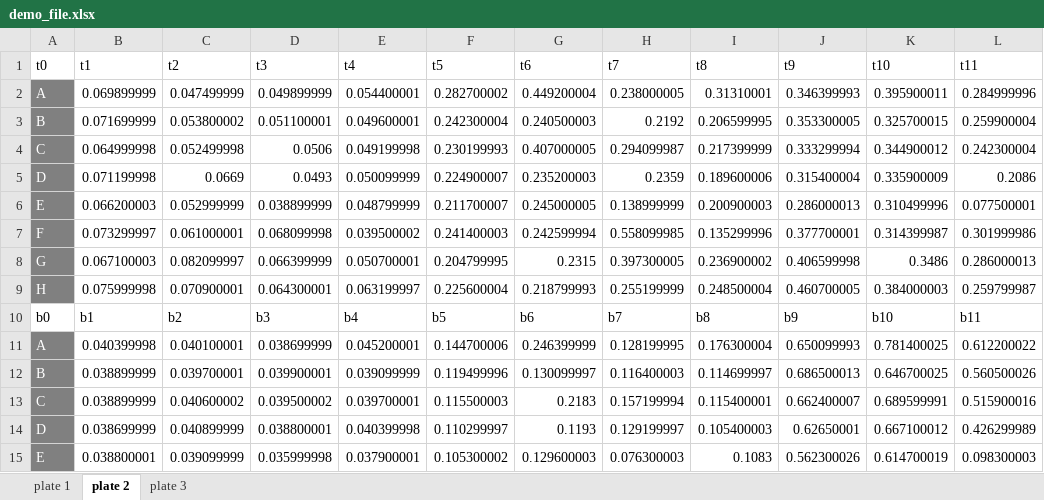
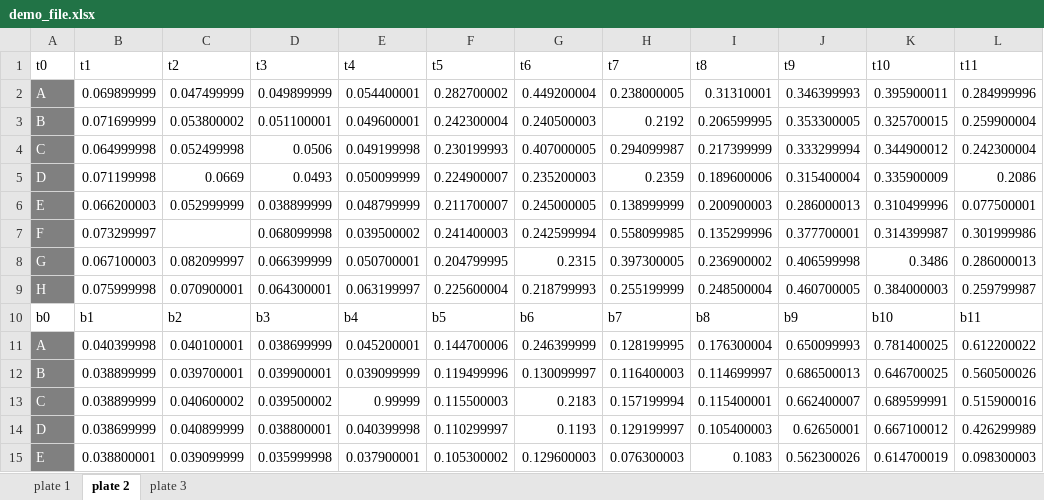
Before and after one commit to ManuTel/CC-7-Github, an Excel workbook: demo_file.xlsx, sheet plate 2, drawn as a sheet; only a part is shown; values as stored, in another font and other column widths than the file's, no borders; the diff names each change by its address in the sheet, - before the commit and + after, or states it on an @@ line.

```diff
--- a/demo_file.xlsx (sheet plate 2)
+++ b/demo_file.xlsx (sheet plate 2)
-C7 (t2): 0.061000001
+C7 (t2): (empty)
-E13 (t4): 0.039700001
+E13 (t4): 0.99999
```
Also changed, not shown: sheet plate 1.
